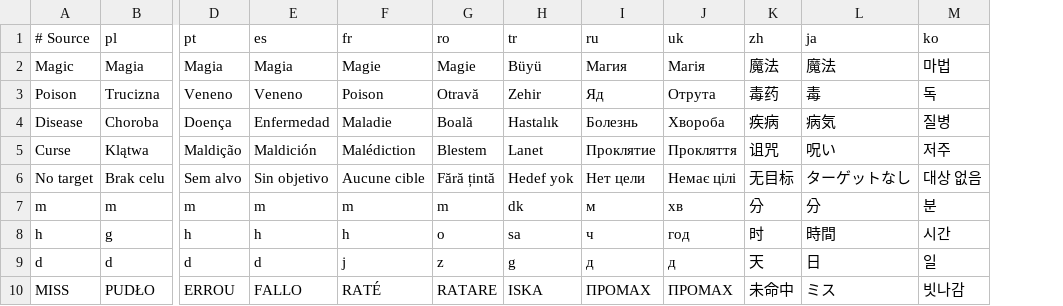
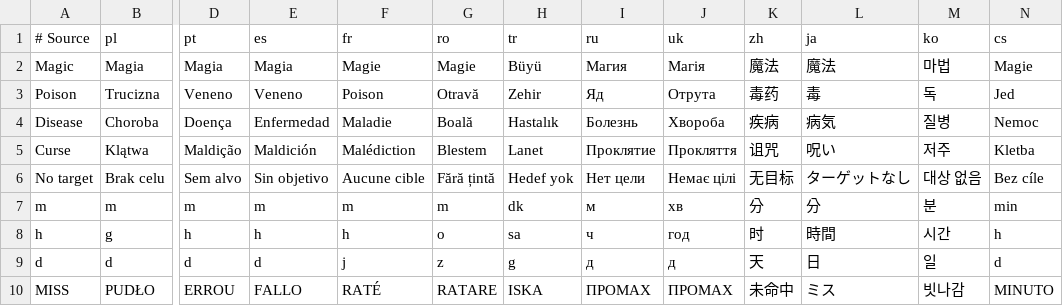
Before and after one commit to migwynkriid13/SurvivorsDragonUi, a TSV file: localization/ui.tsv, drawn as a sheet; only a part is shown, gaps mark what is left out; the diff names each change by its address in the sheet, - before the commit and + after, or states it on an @@ line.

```diff
--- a/localization/ui.tsv
+++ b/localization/ui.tsv
+column N (cs), rows 2-10: Magie | Jed | Nemoc | Kletba | Bez cíle | min | h | d | MINUTO
```
Also changed, not shown: localization/effects.tsv, 11 other files.
